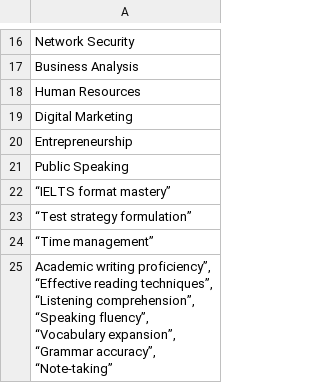
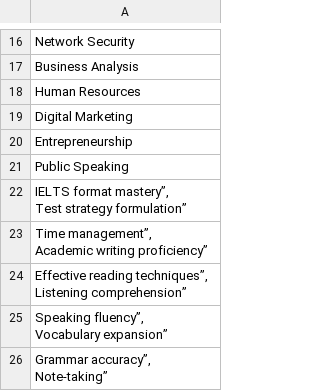
Before and after one commit to tlong-ds/dbms_online_learning, a CSV file: services/api/skills.csv, drawn as a sheet; only a part is shown, gaps mark what is left out; ↵ is a line break in a cell; the diff names each change by its address in the sheet, - before the commit and + after, or states it on an @@ line.

Commit message:
Update skills.csv

```diff
--- a/services/api/skills.csv
+++ b/services/api/skills.csv
-A22: “IELTS format mastery”
+A22: IELTS format mastery”, ↵ Test strategy formulation”
-A23: “Test strategy formulation”
+A23: Time management”, ↵ Academic writing proficiency”
-A24: “Time management”
+A24: Effective reading techniques”, ↵ Listening comprehension”
-A25: Academic writing proficiency”, ↵ “Effective reading techniques”, ↵ “Listening comprehension”, ↵ “Speaking fluency”, ↵ “Vocabulary expansion”, ↵ “Grammar accuracy”, ↵ “Note-taking”
+A25: Speaking fluency”, ↵ Vocabulary expansion”
+row 26: Grammar accuracy”, ↵ Note-taking”
```
